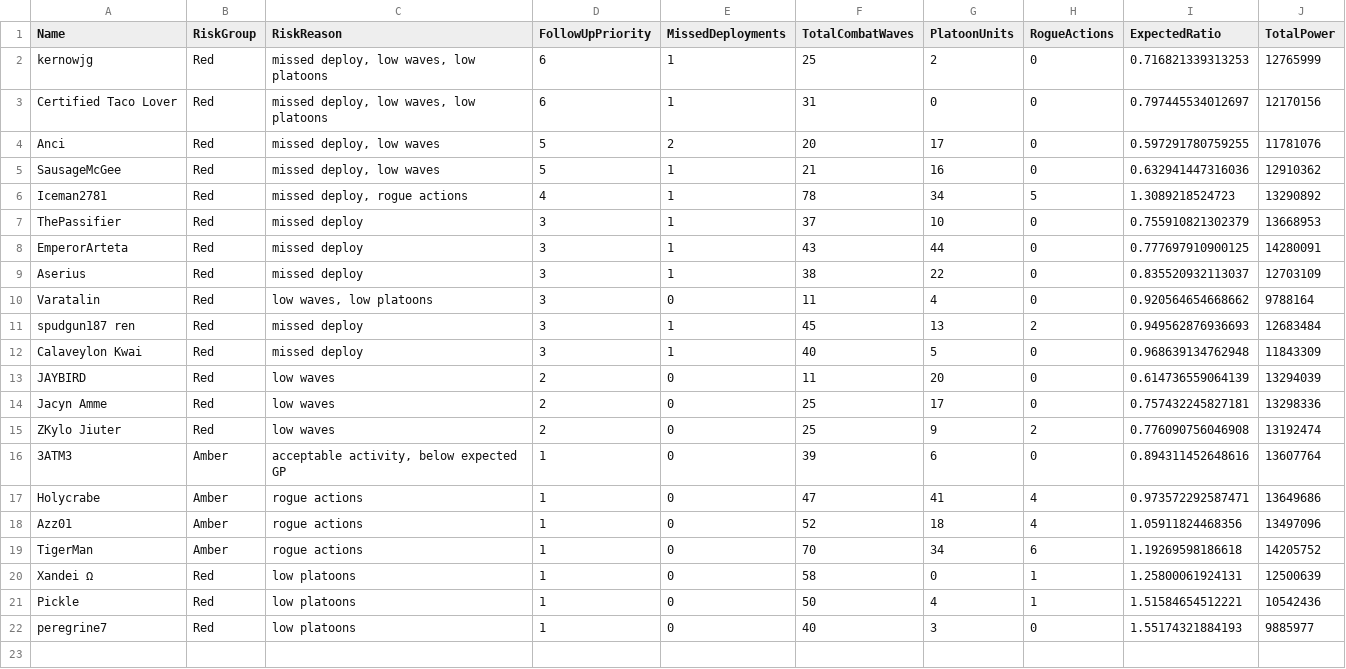
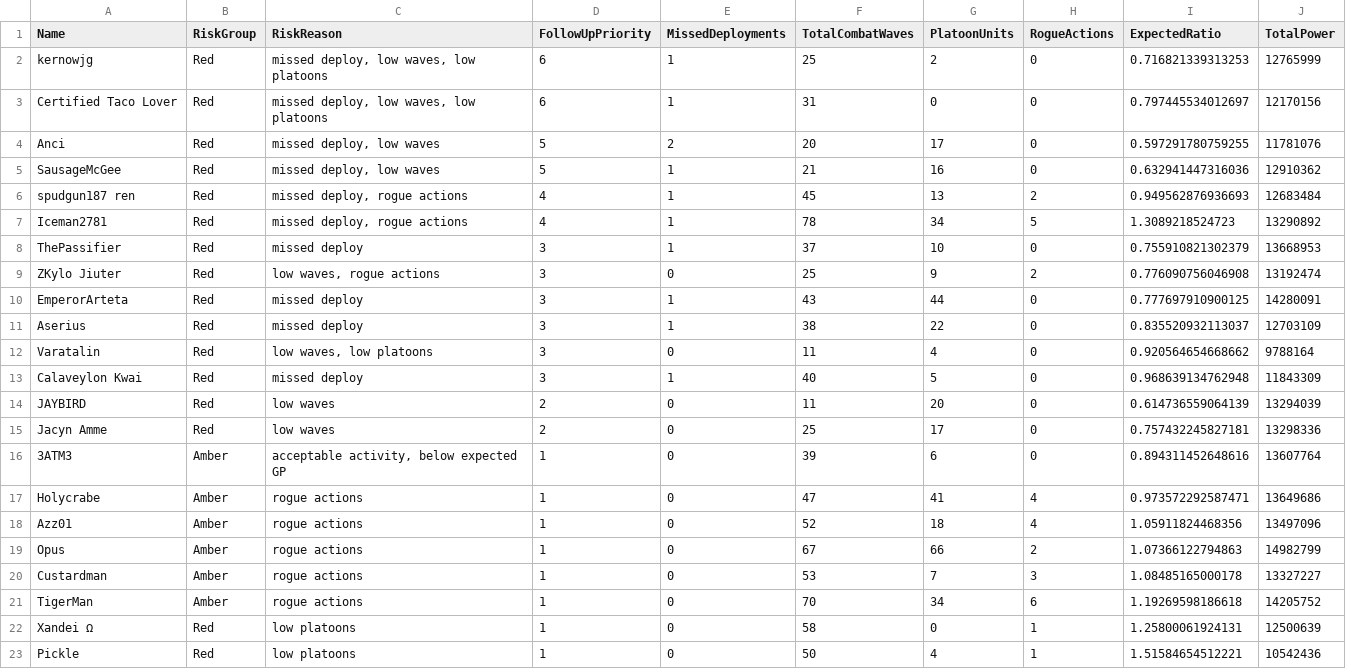
Before and after one commit to drowenwilliamz/TB-Officer, a CSV file: TB_Follow_Up_List.csv, drawn as a sheet; only a part is shown; the shorter side is filled out with more unchanged rows.

```diff
--- a/TB_Follow_Up_List.csv
+++ b/TB_Follow_Up_List.csv
@@ -5,4 +5,6 @@ Anci,Red,"missed deploy, low waves",5,2,20,17,0,0.597291780759255,11781076
 SausageMcGee,Red,"missed deploy, low waves",5,1,21,16,0,0.632941447316036,12910362
+spudgun187 ren,Red,"missed deploy, rogue actions",4,1,45,13,2,0.949562876936693,12683484
 Iceman2781,Red,"missed deploy, rogue actions",4,1,78,34,5,1.3089218524723,13290892
 ThePassifier,Red,"missed deploy",3,1,37,10,0,0.755910821302379,13668953
+ZKylo Jiuter,Red,"low waves, rogue actions",3,0,25,9,2,0.776090756046908,13192474
 EmperorArteta,Red,"missed deploy",3,1,43,44,0,0.777697910900125,14280091
@@ -10,3 +12,2 @@ Aserius,Red,"missed deploy",3,1,38,22,0,0.835520932113037,12703109
 Varatalin,Red,"low waves, low platoons",3,0,11,4,0,0.920564654668662,9788164
-spudgun187 ren,Red,"missed deploy",3,1,45,13,2,0.949562876936693,12683484
 Calaveylon Kwai,Red,"missed deploy",3,1,40,5,0,0.968639134762948,11843309
@@ -14,3 +15,2 @@ JAYBIRD,Red,"low waves",2,0,11,20,0,0.614736559064139,13294039
 Jacyn Amme,Red,"low waves",2,0,25,17,0,0.757432245827181,13298336
-ZKylo Jiuter,Red,"low waves",2,0,25,9,2,0.776090756046908,13192474
 3ATM3,Amber,"acceptable activity, below expected GP",1,0,39,6,0,0.894311452648616,13607764
@@ -18,2 +18,4 @@ Holycrabe,Amber,"rogue actions",1,0,47,41,4,0.973572292587471,13649686
 Azz01,Amber,"rogue actions",1,0,52,18,4,1.05911824468356,13497096
+Opus,Amber,"rogue actions",1,0,67,66,2,1.07366122794863,14982799
+Custardman,Amber,"rogue actions",1,0,53,7,3,1.08485165000178,13327227
 TigerMan,Amber,"rogue actions",1,0,70,34,6,1.19269598186618,14205752
```
Also changed, not shown: TB_Player_Summary.csv, 9 other files.
